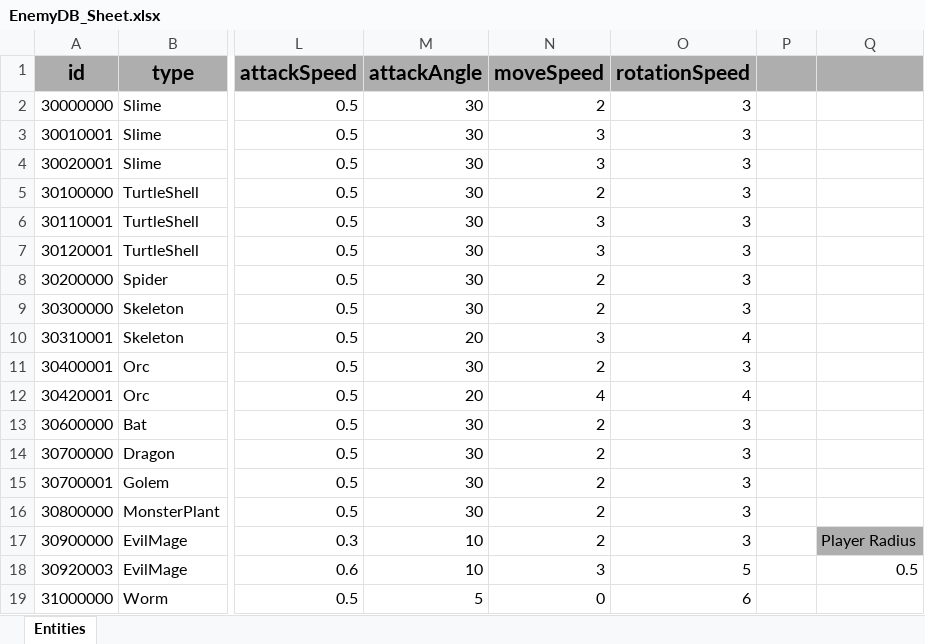
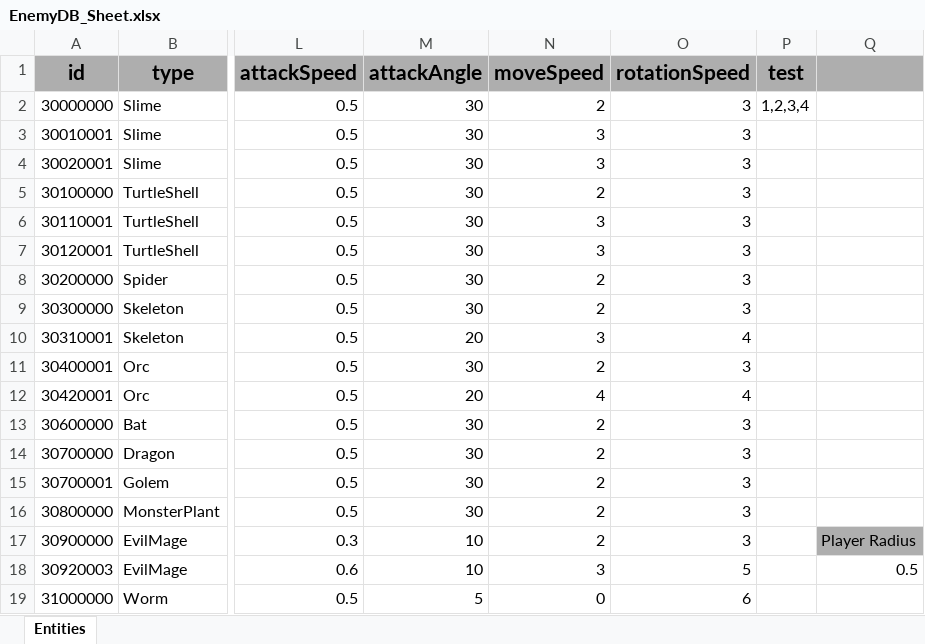
Before and after one commit to GGB97/Sisyphus_Mirror, an Excel workbook: Assets/Excel/Enemy/EnemyDB_Sheet.xlsx, sheet Entities, drawn as a sheet; only a part is shown, gaps mark what is left out; values as stored, in another font and other column widths than the file's, no borders; the diff names each change by its address in the sheet, - before the commit and + after, or states it on an @@ line.

```diff
--- a/Assets/Excel/Enemy/EnemyDB_Sheet.xlsx (sheet Entities)
+++ b/Assets/Excel/Enemy/EnemyDB_Sheet.xlsx (sheet Entities)
-P1: (empty)
+P1: test
-P2 (test): (empty)
+P2 (test): 1,2,3,4
```
Also changed, not shown: 9 other files.
